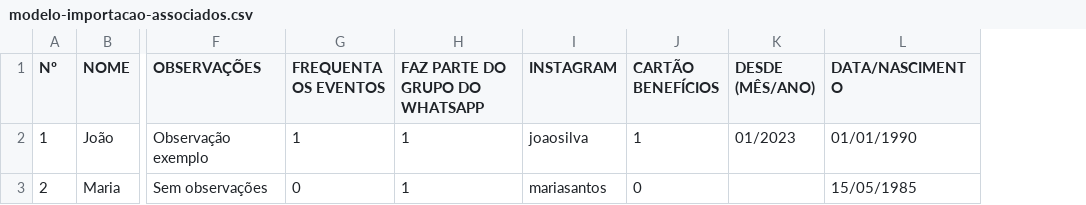
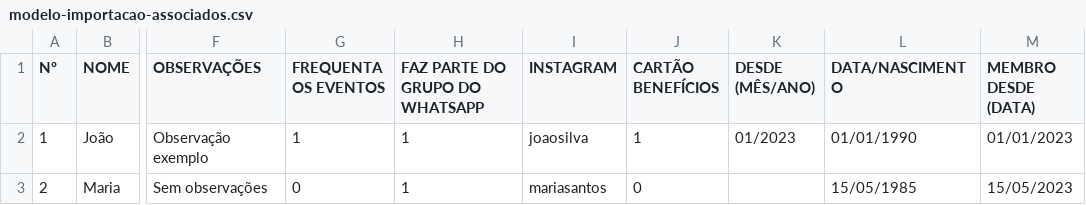
Before and after one commit to b7s/geracao-xmais, a CSV file: public/modelos/modelo-importacao-associados.csv, drawn as a sheet; only a part is shown, gaps mark what is left out; the diff names each change by its address in the sheet, - before the commit and + after, or states it on an @@ line.

Commit message:
Add new columns, alter columns, modify visual and more

```diff
--- a/public/modelos/modelo-importacao-associados.csv
+++ b/public/modelos/modelo-importacao-associados.csv
+column M (MEMBRO DESDE (DATA)), rows 2-3: 01/01/2023 | 15/05/2023
```
Also changed, not shown: 19 other files.
